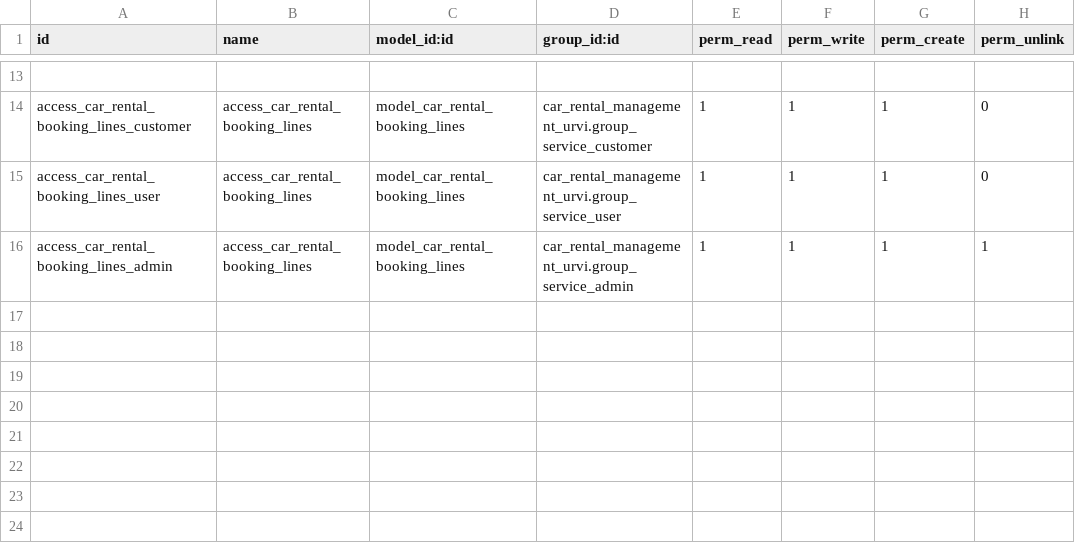
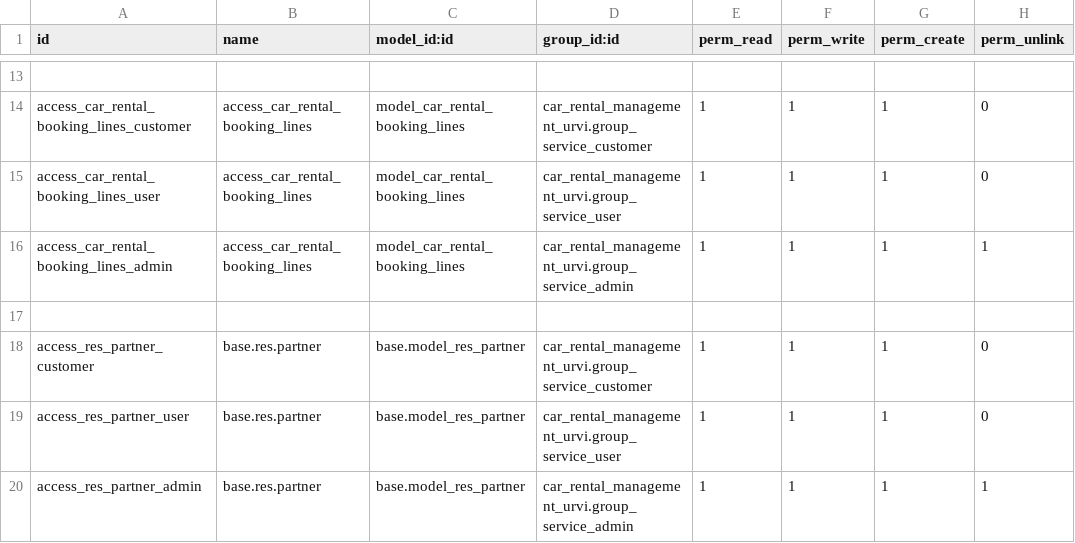
Before and after one commit to pprince97/odoo_traing_2026_candidroot, a CSV file: car_rental_management_urvi/security/ir.model.access.csv, drawn as a sheet; only a part is shown, gaps mark what is left out; the diff names each change by its address in the sheet, - before the commit and + after, or states it on an @@ line.

```diff
--- a/car_rental_management_urvi/security/ir.model.access.csv
+++ b/car_rental_management_urvi/security/ir.model.access.csv
+row 17: (empty)
+row 18: access_res_partner_customer | base.res.partner | base.model_res_partner | car_rental_management_urvi.group_service_customer | 1 | 1 | 1 | 0
+row 19: access_res_partner_user | base.res.partner | base.model_res_partner | car_rental_management_urvi.group_service_user | 1 | 1 | 1 | 0
+row 20: access_res_partner_admin | base.res.partner | base.model_res_partner | car_rental_management_urvi.group_service_admin | 1 | 1 | 1 | 1
```
Also changed, not shown: 14 other files.
